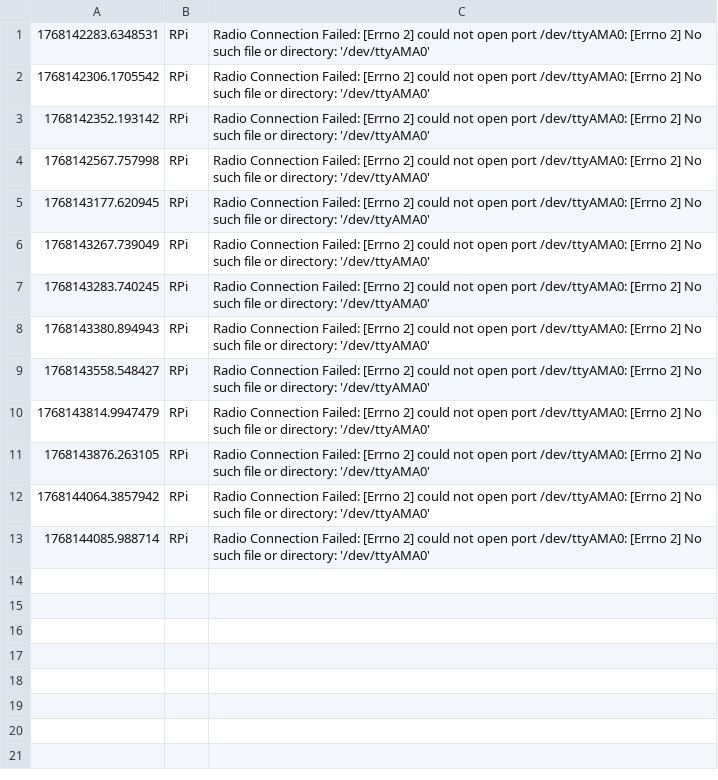
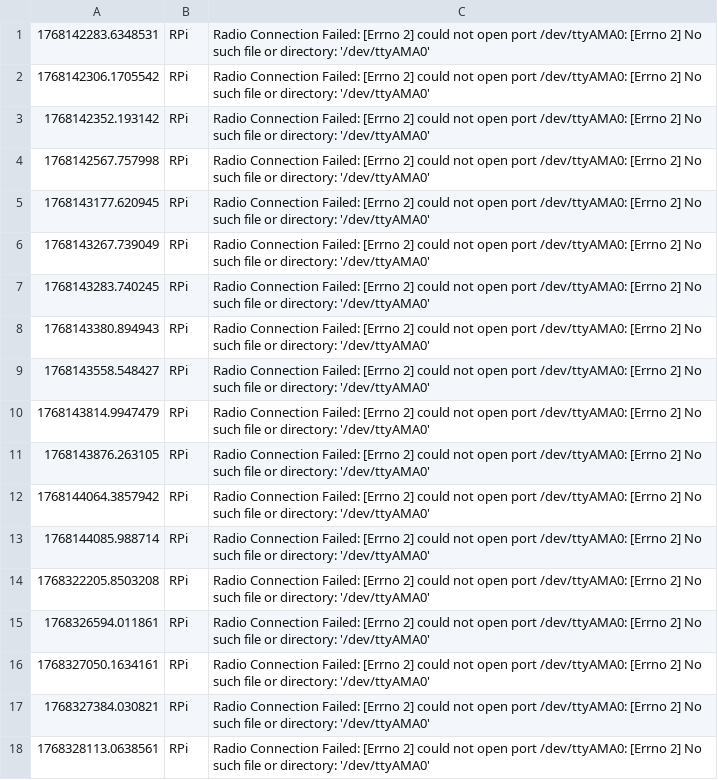
Before and after one commit to AceRider75/NIDAR, a CSV file: scan_drone/data/logs/logs_live.csv, drawn as a sheet; the diff names each change by its address in the sheet, - before the commit and + after, or states it on an @@ line.

```diff
--- a/scan_drone/data/logs/logs_live.csv
+++ b/scan_drone/data/logs/logs_live.csv
+row 14: 1768322205.8503208 | RPi | Radio Connection Failed: [Errno 2] could not open port /dev/ttyAMA0: [Errno 2] No such file or directory: '/dev/ttyAMA0'
+row 15: 1768326594.011861 | RPi | Radio Connection Failed: [Errno 2] could not open port /dev/ttyAMA0: [Errno 2] No such file or directory: '/dev/ttyAMA0'
+row 16: 1768327050.1634161 | RPi | Radio Connection Failed: [Errno 2] could not open port /dev/ttyAMA0: [Errno 2] No such file or directory: '/dev/ttyAMA0'
+row 17: 1768327384.030821 | RPi | Radio Connection Failed: [Errno 2] could not open port /dev/ttyAMA0: [Errno 2] No such file or directory: '/dev/ttyAMA0'
+row 18: 1768328113.0638561 | RPi | Radio Connection Failed: [Errno 2] could not open port /dev/ttyAMA0: [Errno 2] No such file or directory: '/dev/ttyAMA0'
```
Also changed, not shown: 10 other files.
